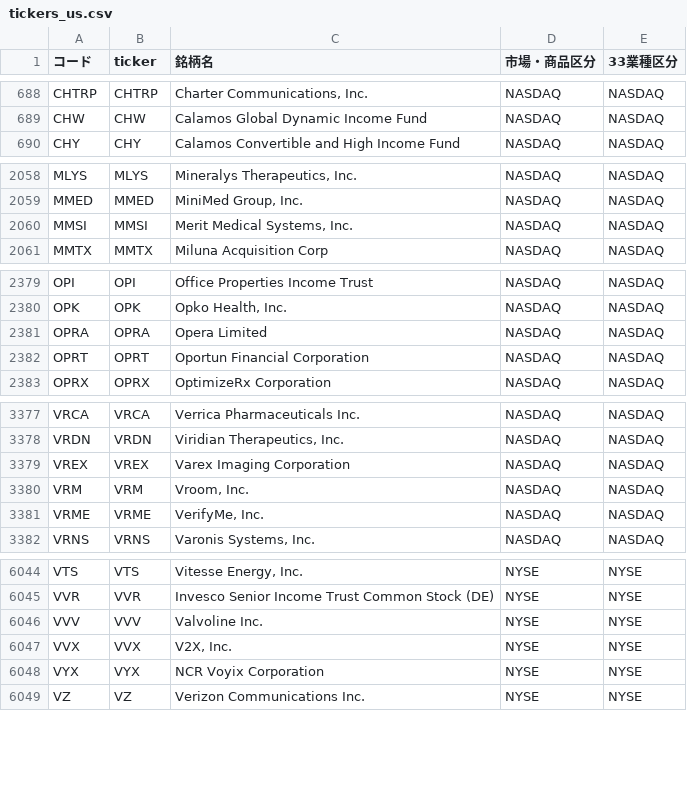
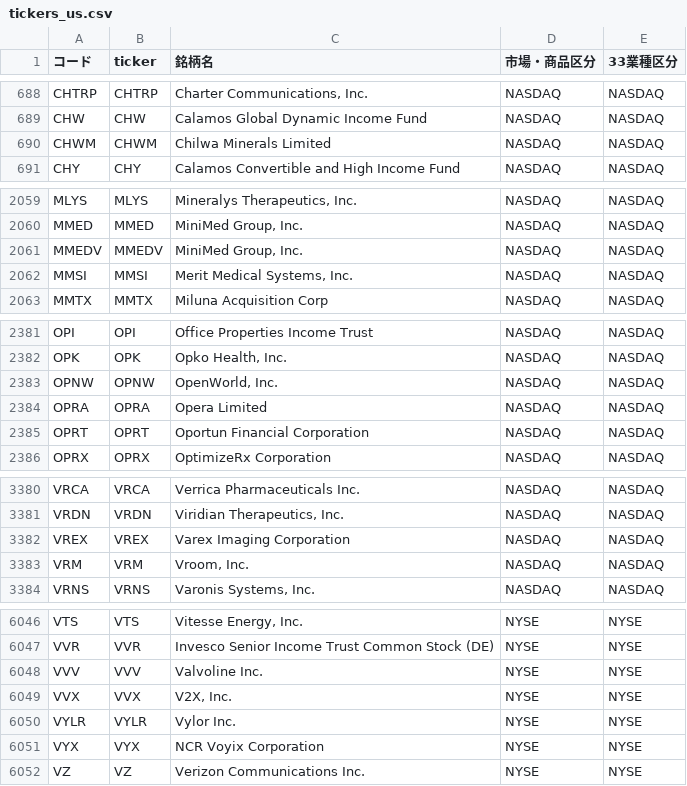
Before and after one commit to mnghfxiidm4ad-rgb/Stock-Price-Heat-Map, a CSV file: lists/tickers_us.csv, drawn as a sheet; only a part is shown, gaps mark what is left out; removed rows and columns are numbered as before the commit, all else as after; the diff covers the shown part only; the diff names each change by its address in the sheet, - before the commit and + after, or states it on an @@ line.

```diff
--- a/lists/tickers_us.csv
+++ b/lists/tickers_us.csv
+row 690: CHWM | CHWM | Chilwa Minerals Limited | NASDAQ | NASDAQ
+row 2061: MMEDV | MMEDV | MiniMed Group, Inc. | NASDAQ | NASDAQ
+row 2383: OPNW | OPNW | OpenWorld, Inc. | NASDAQ | NASDAQ
-row 3381: VRME | VRME | VerifyMe, Inc. | NASDAQ | NASDAQ
+row 6050: VYLR | VYLR | Vylor Inc. | NYSE | NYSE
```
Also changed, not shown: 1 edited cell elsewhere in this file, 3 other files.
